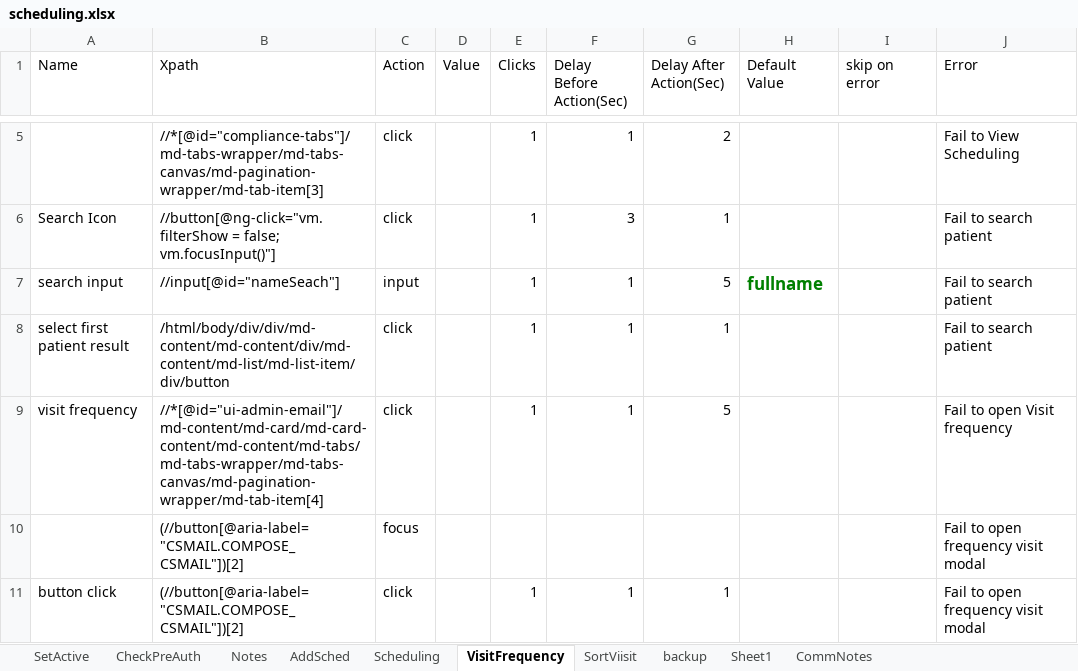
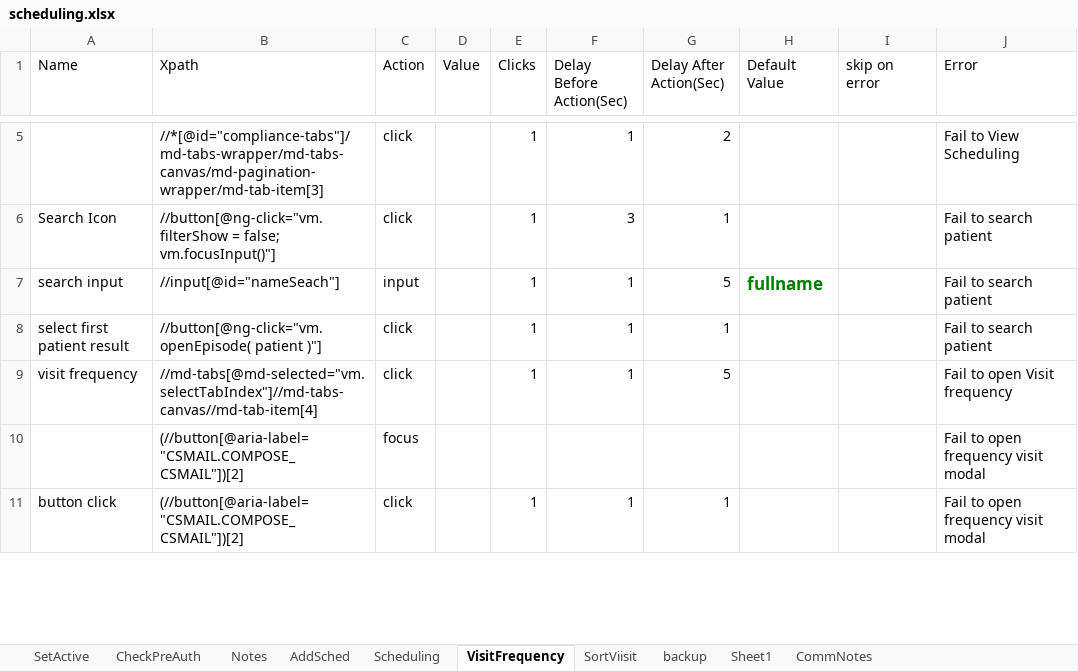
Before and after one commit to Ustingit/Automation, an Excel workbook: resources/scheduling.xlsx, sheet VisitFrequency, drawn as a sheet; only a part is shown, gaps mark what is left out; values as stored, in another font and other column widths than the file's, no borders; the diff names each change by its address in the sheet, - before the commit and + after, or states it on an @@ line.

```diff
--- a/resources/scheduling.xlsx (sheet VisitFrequency)
+++ b/resources/scheduling.xlsx (sheet VisitFrequency)
-B8 (Xpath): /html/body/div/div/md-content/md-content/div/md-content/md-list/md-list-item/div/button
+B8 (Xpath): //button[@ng-click="vm.openEpisode( patient )"]
-B9 (Xpath): //*[@id="ui-admin-email"]/md-content/md-card/md-card-content/md-content/md-tabs/md-tabs-wrapper/md-tabs-canvas/md-pagination-wrapper/md-tab-item[4]
+B9 (Xpath): //md-tabs[@md-selected="vm.selectTabIndex"]//md-tabs-canvas//md-tab-item[4]
```
Also changed, not shown: sheet Scheduling.
